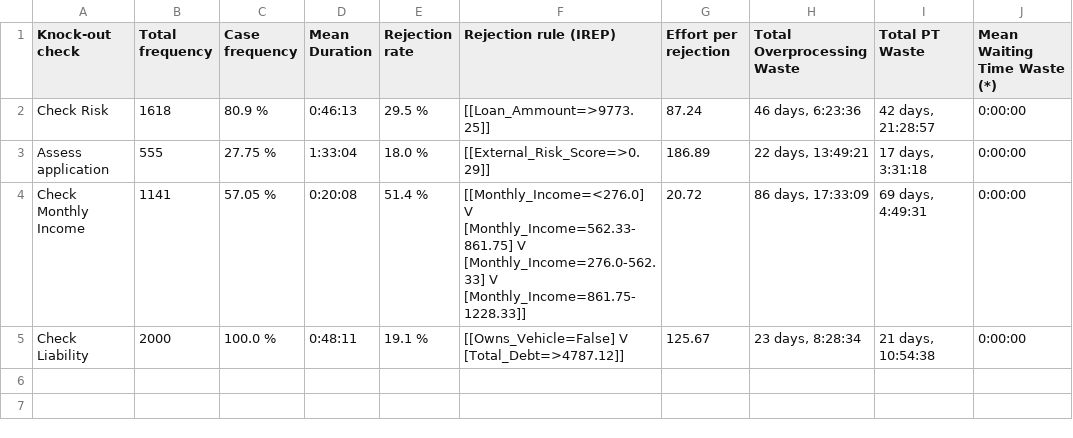
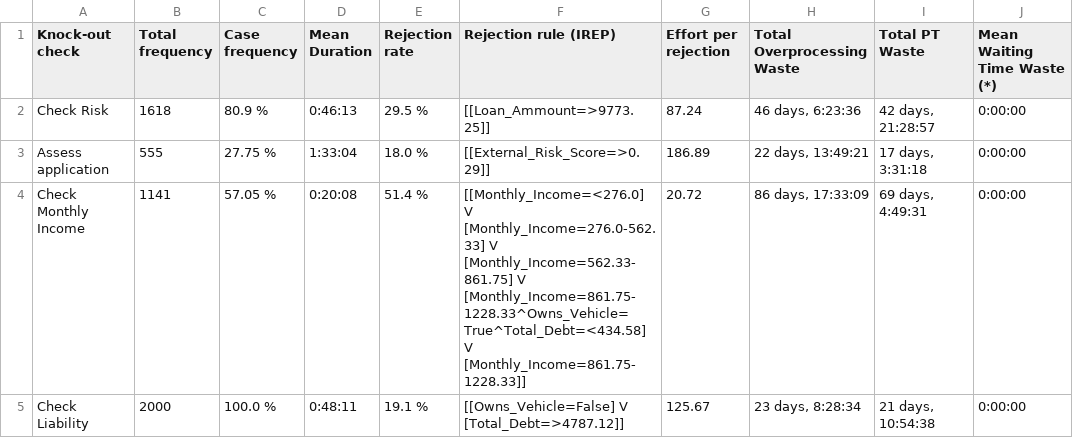
Before and after one commit to AutomatedProcessImprovement/knockouts-optimization, a CSV file: knockout_ios/outputs/synthetic_example_ko_order_io_ko_analysis_report.csv, drawn as a sheet.

```diff
--- a/knockout_ios/outputs/synthetic_example_ko_order_io_ko_analysis_report.csv
+++ b/knockout_ios/outputs/synthetic_example_ko_order_io_ko_analysis_report.csv
@@ -3,3 +3,3 @@ Check Risk,1618,80.9 %,0:46:13,29.5 %,[[Loan_Ammount=>9773.25]],87.24,"46 days,
 Assess application,555,27.75 %,1:33:04,18.0 %,[[External_Risk_Score=>0.29]],186.89,"22 days, 13:49:21","17 days, 3:31:18",0:00:00
-Check Monthly Income,1141,57.05 %,0:20:08,51.4 %,[[Monthly_Income=<276.0] V [Monthly_Income=562.33-861.75] V [Monthly_Income=276.0-562.33] V [Monthly_Income=861.75-1228.33]],20.72,"86 days, 17:33:09","69 days, 4:49:31",0:00:00
+Check Monthly Income,1141,57.05 %,0:20:08,51.4 %,[[Monthly_Income=<276.0] V [Monthly_Income=276.0-562.33] V [Monthly_Income=562.33-861.75] V [Monthly_Income=861.75-1228.33^Owns_Vehicle=True^Total_Debt=<434.58] V [Monthly_Income=861.75-1228.33]],20.72,"86 days, 17:33:09","69 days, 4:49:31",0:00:00
 Check Liability,2000,100.0 %,0:48:11,19.1 %,[[Owns_Vehicle=False] V [Total_Debt=>4787.12]],125.67,"23 days, 8:28:34","21 days, 10:54:38",0:00:00
```
Also changed, not shown: knockout_ios/outputs/synthetic_example_ko_relocation_io_ko_analysis_report.csv, 4 other files.
